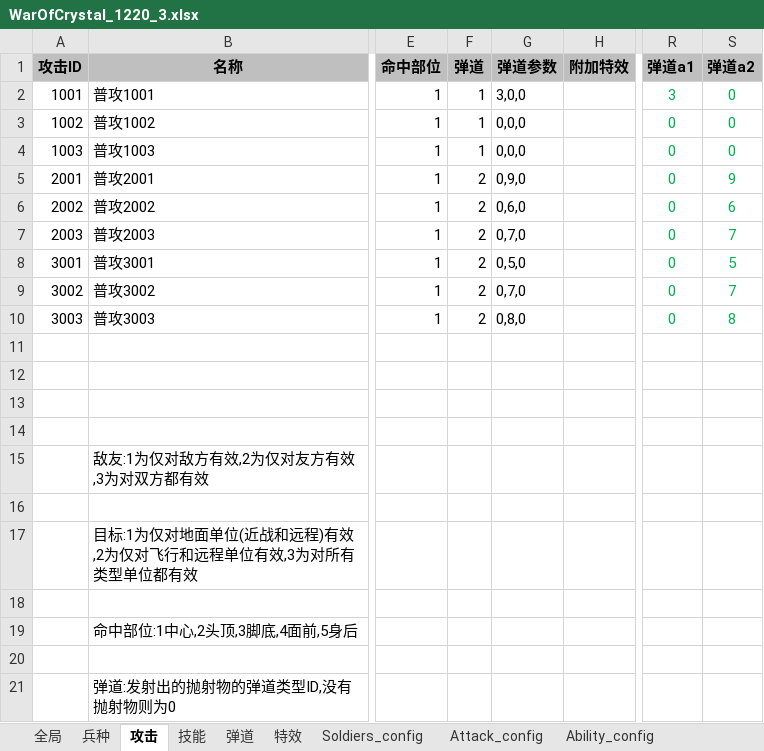
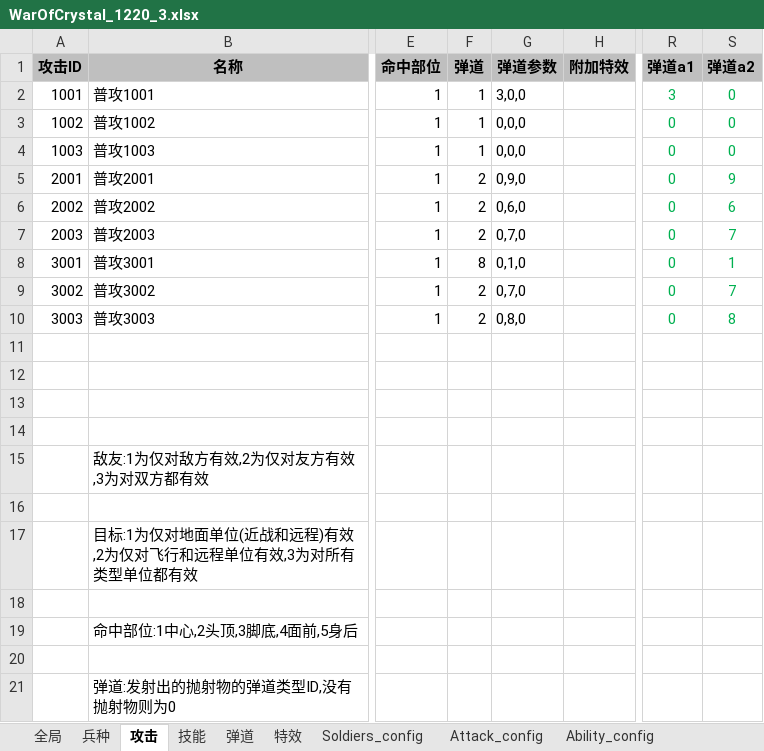
Before and after one commit to DiamondWar/DiamondWar, an Excel workbook: Resources/meishu/WarOfCrystal_1220_3.xlsx, sheet 攻击, drawn as a sheet; only a part is shown, gaps mark what is left out; values as stored, in another font and other column widths than the file's, no borders; the diff names each change by its address in the sheet, - before the commit and + after, or states it on an @@ line.

```diff
--- a/Resources/meishu/WarOfCrystal_1220_3.xlsx (sheet 攻击)
+++ b/Resources/meishu/WarOfCrystal_1220_3.xlsx (sheet 攻击)
-F8 (弹道): 2
+F8 (弹道): 8
-G8 (弹道参数): 0,5,0
+G8 (弹道参数): 0,1,0
-S8 (弹道a2): 5
+S8 (弹道a2): 1
```
Also changed, not shown: sheet 技能, sheet 弹道, sheet Ability_config, sheet Attack_config, 15 other files.
